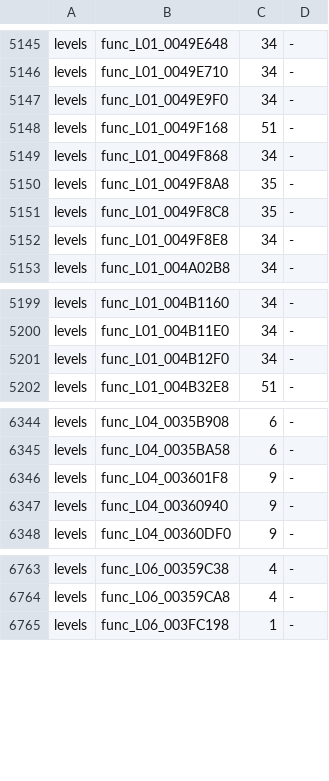
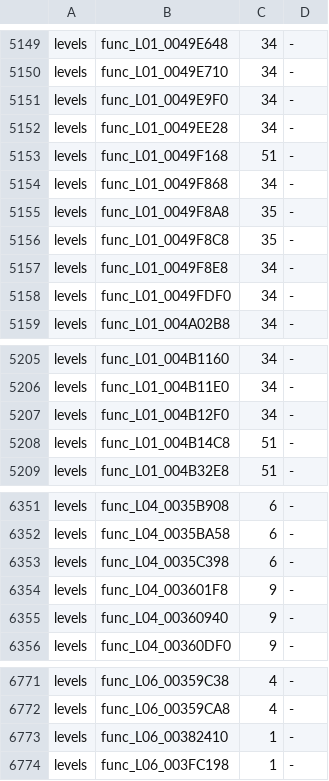
Before and after one commit to OpenRAC/rac3-decomp, a TSV file: config/us/built.tsv, drawn as a sheet; only a part is shown, gaps mark what is left out; the diff covers the shown part only; the diff names each change by its address in the sheet, - before the commit and + after, or states it on an @@ line.

```diff
--- a/config/us/built.tsv
+++ b/config/us/built.tsv
+row 5152: levels | func_L01_0049EE28 | 34 | -
+row 5158: levels | func_L01_0049FDF0 | 34 | -
+row 5208: levels | func_L01_004B14C8 | 51 | -
+row 6353: levels | func_L04_0035C398 | 6 | -
+row 6773: levels | func_L06_00382410 | 1 | -
```
Also changed, not shown: 13 added rows elsewhere in this file, 2 other files.
